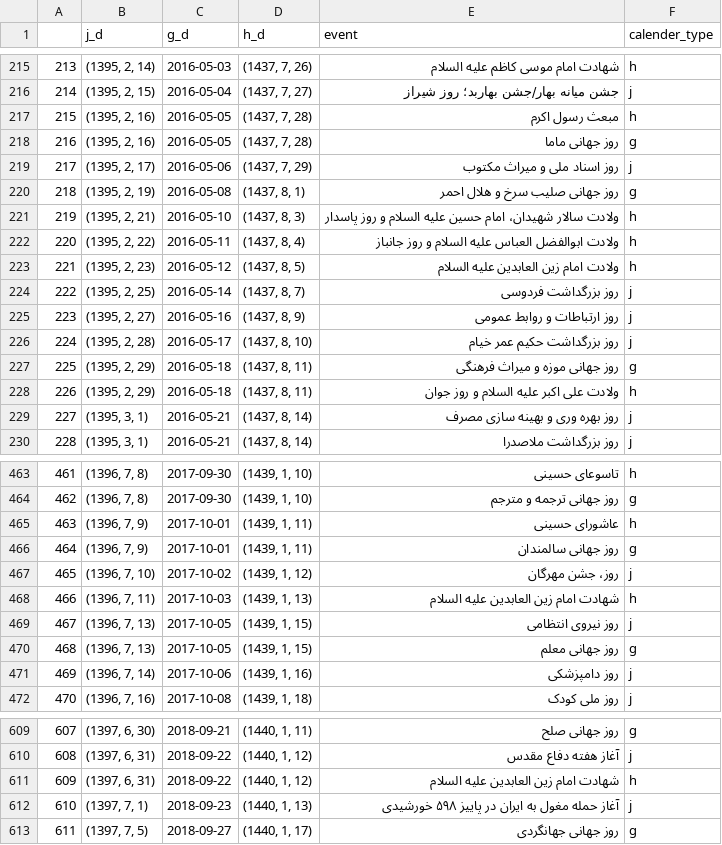
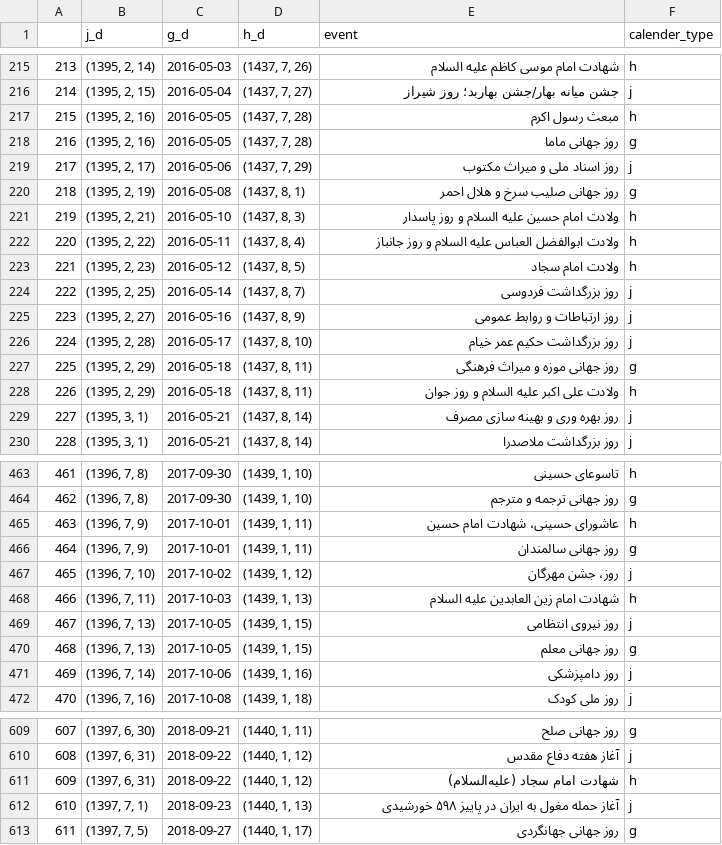
Before and after one commit to dpooria/aibot, a CSV file: database/event_data_full.csv, drawn as a sheet; only a part is shown, gaps mark what is left out.

Commit message:
translate and events

```diff
--- a/database/event_data_full.csv
+++ b/database/event_data_full.csv
@@ -220,5 +220,5 @@
 218,"(1395, 2, 19)",2016-05-08,"(1437, 8, 1)",روز جهانی صلیب سرخ و هلال احمر,g
-219,"(1395, 2, 21)",2016-05-10,"(1437, 8, 3)",ولادت سالار شهیدان، امام حسین علیه السلام و روز پاسدار,h
+219,"(1395, 2, 21)",2016-05-10,"(1437, 8, 3)",ولادت امام حسین علیه السلام و روز پاسدار,h
 220,"(1395, 2, 22)",2016-05-11,"(1437, 8, 4)",ولادت ابوالفضل العباس علیه السلام و روز جانباز,h
-221,"(1395, 2, 23)",2016-05-12,"(1437, 8, 5)",ولادت امام زین العابدین علیه السلام,h
+221,"(1395, 2, 23)",2016-05-12,"(1437, 8, 5)",ولادت امام سجاد,h
 222,"(1395, 2, 25)",2016-05-14,"(1437, 8, 7)",روز بزرگداشت فردوسی,j
@@ -464,3 +464,3 @@
 462,"(1396, 7, 8)",2017-09-30,"(1439, 1, 10)",روز جهانی ترجمه و مترجم,g
-463,"(1396, 7, 9)",2017-10-01,"(1439, 1, 11)",عاشورای حسینی,h
+463,"(1396, 7, 9)",2017-10-01,"(1439, 1, 11)",عاشورای حسینی، شهادت امام حسین,h
 464,"(1396, 7, 9)",2017-10-01,"(1439, 1, 11)",روز جهانی سالمندان,g
@@ -610,3 +610,3 @@
 608,"(1397, 6, 31)",2018-09-22,"(1440, 1, 12)",آغاز هفته دفاع مقدس,j
-609,"(1397, 6, 31)",2018-09-22,"(1440, 1, 12)",شهادت امام زین العابدین علیه السلام,h
+609,"(1397, 6, 31)",2018-09-22,"(1440, 1, 12)",شهادت امام سجاد (علیه‌السلام),h
 610,"(1397, 7, 1)",2018-09-23,"(1440, 1, 13)",آغاز حمله مغول به ایران در پاییز ۵۹۸ خورشیدی,j
```
Also changed, not shown: 9 other files.
